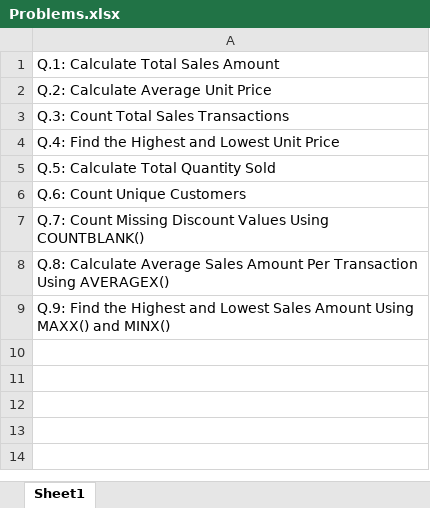
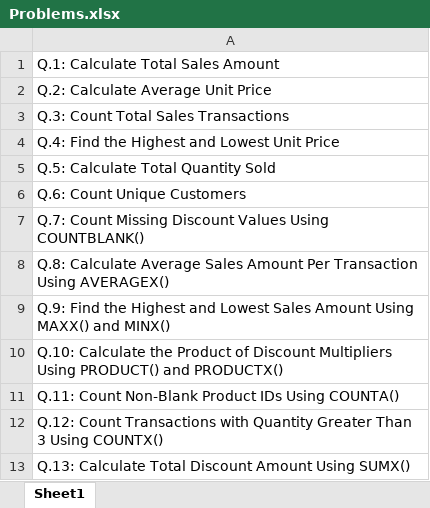
Before and after one commit to ravindrapal001/PowerBI-DAX-Practice, an Excel workbook: Problems.xlsx, sheet Sheet1, drawn as a sheet; values as stored, in another font and other column widths than the file's, no borders; the diff names each change by its address in the sheet, - before the commit and + after, or states it on an @@ line.

Commit message:
Day-04: Added Q.10 to 13.
Calculate the Product of Discount Multipliers Using PRODUCT()  and PRODUCTX()
Count Non-Blank Product IDs Using COUNTA()
Count Transactions with Quantity Greater Than 3 Using COUNTX()
Calculate Total Discount Amount Using SUMX()

```diff
--- a/Problems.xlsx (sheet Sheet1)
+++ b/Problems.xlsx (sheet Sheet1)
+row 10: Q.10: Calculate the Product of Discount Multipliers Using PRODUCT() and PRODUCTX()
+row 11: Q.11: Count Non-Blank Product IDs Using COUNTA()
+row 12: Q.12: Count Transactions with Quantity Greater Than 3 Using COUNTX()
+row 13: Q.13: Calculate Total Discount Amount Using SUMX()
```
